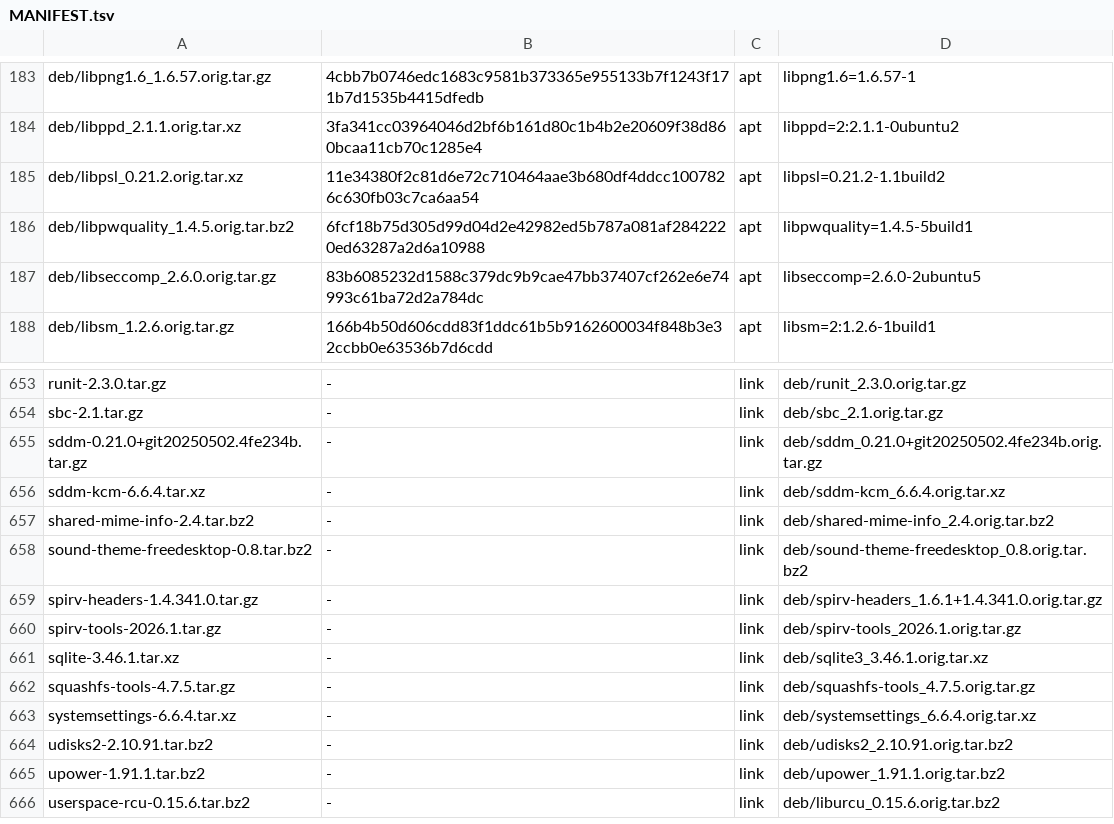
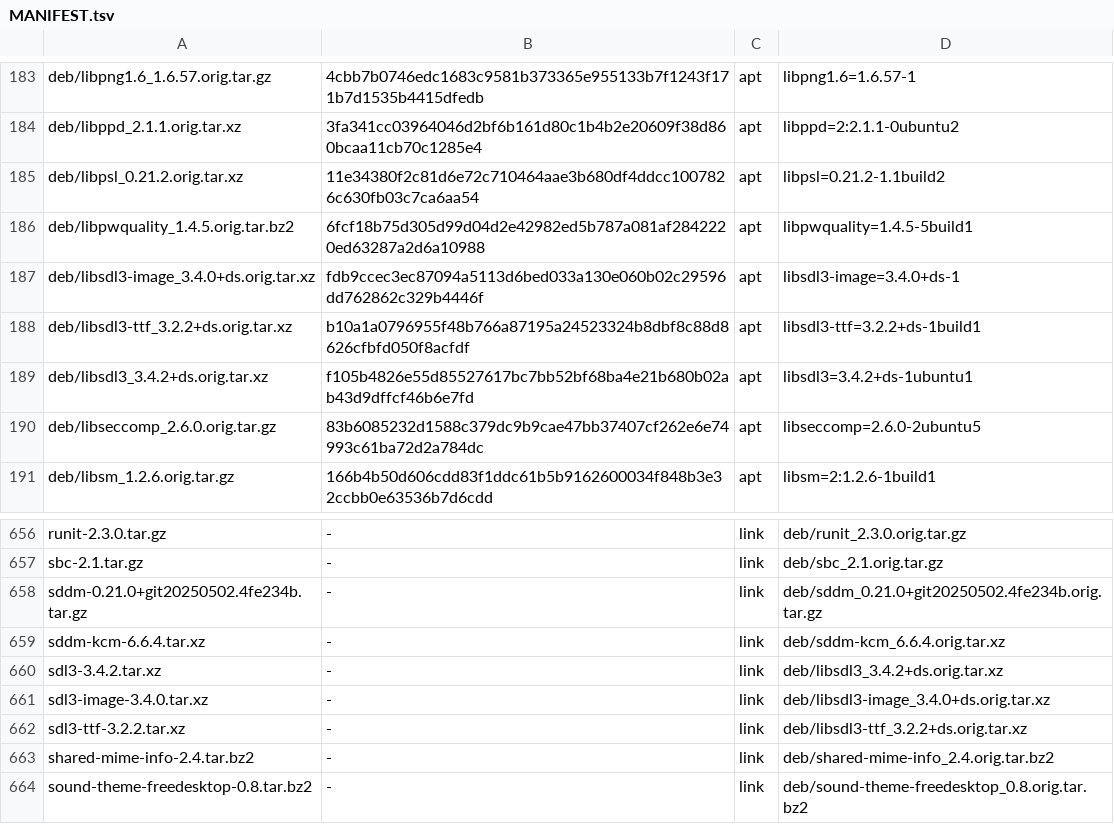
Before and after one commit to melon-77/melon-os, a TSV file: sources/MANIFEST.tsv, drawn as a sheet; only a part is shown, gaps mark what is left out; the shorter side is filled out with more unchanged rows.

```diff
--- a/sources/MANIFEST.tsv
+++ b/sources/MANIFEST.tsv
@@ -186,2 +186,5 @@ deb/libpsl_0.21.2.orig.tar.xz	11e34380f2c81d6e72c710464aae3b680df4ddcc1007826c63
 deb/libpwquality_1.4.5.orig.tar.bz2	6fcf18b75d305d99d04d2e42982ed5b787a081af2842220ed63287a2d6a10988	apt	libpwquality=1.4.5-5build1
+deb/libsdl3-image_3.4.0+ds.orig.tar.xz	fdb9ccec3ec87094a5113d6bed033a130e060b02c29596dd762862c329b4446f	apt	libsdl3-image=3.4.0+ds-1
+deb/libsdl3-ttf_3.2.2+ds.orig.tar.xz	b10a1a0796955f48b766a87195a24523324b8dbf8c88d8626cfbfd050f8acfdf	apt	libsdl3-ttf=3.2.2+ds-1build1
+deb/libsdl3_3.4.2+ds.orig.tar.xz	f105b4826e55d85527617bc7bb52bf68ba4e21b680b02ab43d9dffcf46b6e7fd	apt	libsdl3=3.4.2+ds-1ubuntu1
 deb/libseccomp_2.6.0.orig.tar.gz	83b6085232d1588c379dc9b9cae47bb37407cf262e6e74993c61ba72d2a784dc	apt	libseccomp=2.6.0-2ubuntu5
@@ -656,2 +659,5 @@ sddm-0.21.0+git20250502.4fe234b.tar.gz	-	link	deb/sddm_0.21.0+git20250502.4fe234
 sddm-kcm-6.6.4.tar.xz	-	link	deb/sddm-kcm_6.6.4.orig.tar.xz
+sdl3-3.4.2.tar.xz	-	link	deb/libsdl3_3.4.2+ds.orig.tar.xz
+sdl3-image-3.4.0.tar.xz	-	link	deb/libsdl3-image_3.4.0+ds.orig.tar.xz
+sdl3-ttf-3.2.2.tar.xz	-	link	deb/libsdl3-ttf_3.2.2+ds.orig.tar.xz
 shared-mime-info-2.4.tar.bz2	-	link	deb/shared-mime-info_2.4.orig.tar.bz2
```
Also changed, not shown: 5 other files.
